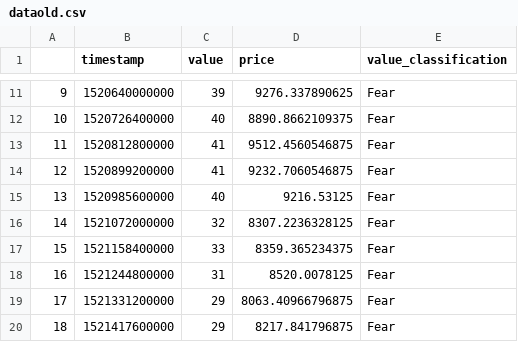
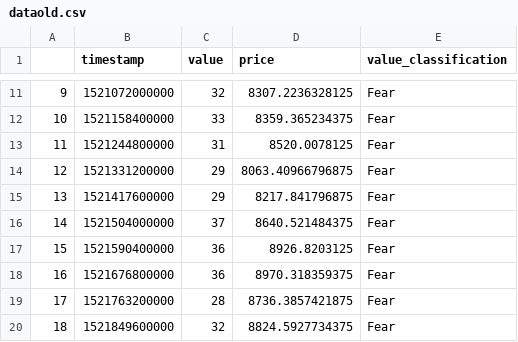
Before and after one commit to Henry80074/online_machine_learning, a CSV file: dataold.csv, drawn as a sheet; only a part is shown, gaps mark what is left out; the diff covers the shown part only.

```diff
--- a/dataold.csv
+++ b/dataold.csv
@@ -11,10 +11,10 @@
-9,1520640000000                                     ,39,9276.337890625,Fear
-10,1520726400000                                     ,40,8890.8662109375,Fear
-11,1520812800000                                     ,41,9512.4560546875,Fear
-12,1520899200000                                     ,41,9232.7060546875,Fear
-13,1520985600000                                     ,40,9216.53125,Fear
-14,1521072000000                                     ,32,8307.2236328125,Fear
-15,1521158400000                                     ,33,8359.365234375,Fear
-16,1521244800000                                     ,31,8520.0078125,Fear
-17,1521331200000                                     ,29,8063.40966796875,Fear
-18,1521417600000                                     ,29,8217.841796875,Fear
+9,1521072000000                                     ,32,8307.2236328125,Fear
+10,1521158400000                                     ,33,8359.365234375,Fear
+11,1521244800000                                     ,31,8520.0078125,Fear
+12,1521331200000                                     ,29,8063.40966796875,Fear
+13,1521417600000                                     ,29,8217.841796875,Fear
+14,1521504000000                                     ,37,8640.521484375,Fear
+15,1521590400000                                     ,36,8926.8203125,Fear
+16,1521676800000                                     ,36,8970.318359375,Fear
+17,1521763200000                                     ,28,8736.3857421875,Fear
+18,1521849600000                                     ,32,8824.5927734375,Fear
```
Also changed, not shown: 86 edited cells elsewhere in this file, datanew.csv, 15 other files.
